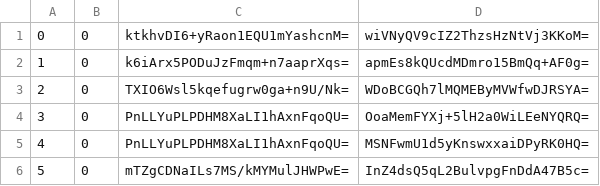
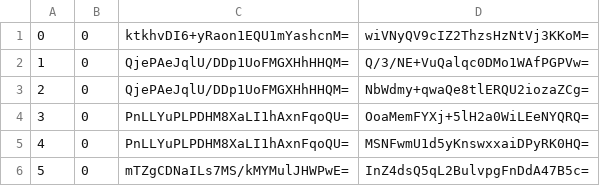
Before and after one commit to counterfitninja/chilled-overworld, a CSV file: tiles/zoom.-2/metadata/k.0.0.csv, drawn as a sheet; only a part is shown.

```diff
--- a/tiles/zoom.-2/metadata/k.0.0.csv
+++ b/tiles/zoom.-2/metadata/k.0.0.csv
@@ -1,4 +1,4 @@
 0,0,ktkhvDI6+yRaon1EQU1mYashcnM=,wiVNyQV9cIZ2ThzsHzNtVj3KKoM=
-1,0,k6iArx5PODuJzFmqm+n7aaprXqs=,apmEs8kQUcdMDmro15BmQq+AF0g=
-2,0,TXIO6Wsl5kqefugrw0ga+n9U/Nk=,WDoBCGQh7lMQMEByMVWfwDJRSYA=
+1,0,QjePAeJqlU/DDp1UoFMGXHhHHQM=,Q/3/NE+VuQalqc0DMo1WAfPGPVw=
+2,0,QjePAeJqlU/DDp1UoFMGXHhHHQM=,NbWdmy+qwaQe8tlERQU2iozaZCg=
 3,0,PnLLYuPLPDHM8XaLI1hAxnFqoQU=,OoaMemFYXj+5lH2a0WiLEeNYQRQ=
```
Also changed, not shown: tiles/zoom.-1/metadata/k.0.0.csv, tiles/zoom.-3/metadata/k.0.0.csv, 32 other files.
